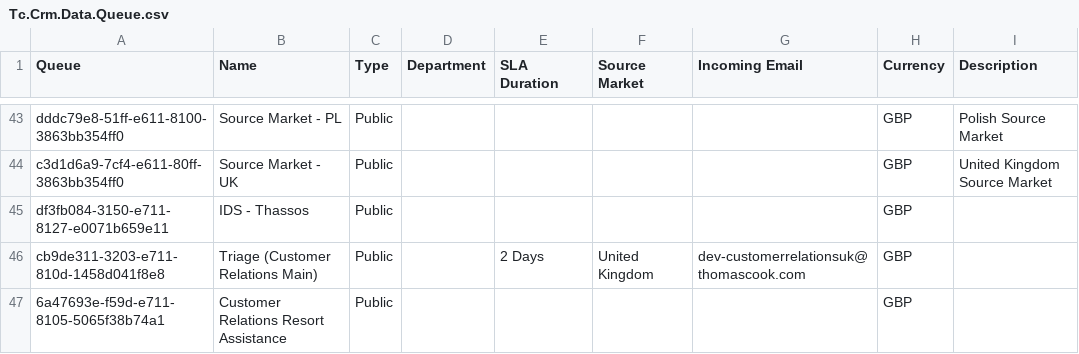
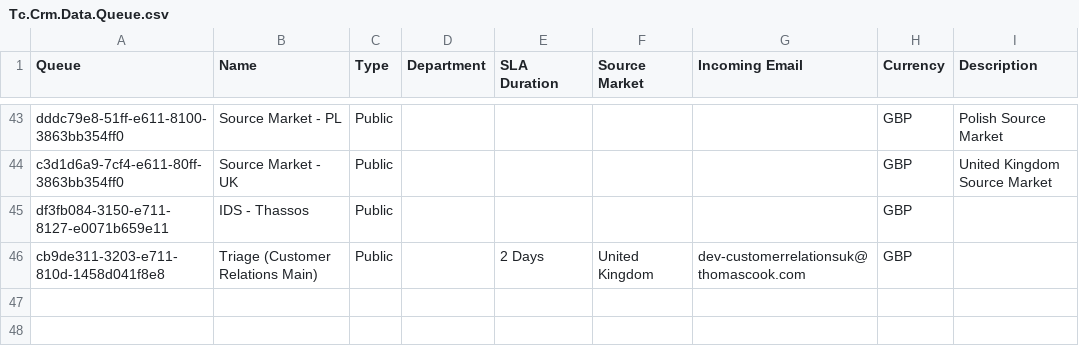
Before and after one commit to HansRoelants1979/msd-online-solution3, a CSV file: trunk/Main/Source/Tc.Crm.Data/Tc.Crm.Data.Queue.csv, drawn as a sheet; only a part is shown, gaps mark what is left out.

```diff
--- a/trunk/Main/Source/Tc.Crm.Data/Tc.Crm.Data.Queue.csv
+++ b/trunk/Main/Source/Tc.Crm.Data/Tc.Crm.Data.Queue.csv
@@ -46,2 +46 @@ df3fb084-3150-e711-8127-e0071b659e11,IDS - Thassos,Public,,,,,GBP,
 cb9de311-3203-e711-810d-1458d041f8e8,Triage (Customer Relations Main),Public,,2 Days,United Kingdom,dev-customerrelationsuk@thomascook.com,GBP,
-6a47693e-f59d-e711-8105-5065f38b74a1,Customer Relations Resort Assistance,Public,,,,,GBP,
```
Also changed, not shown: 1 other file.
